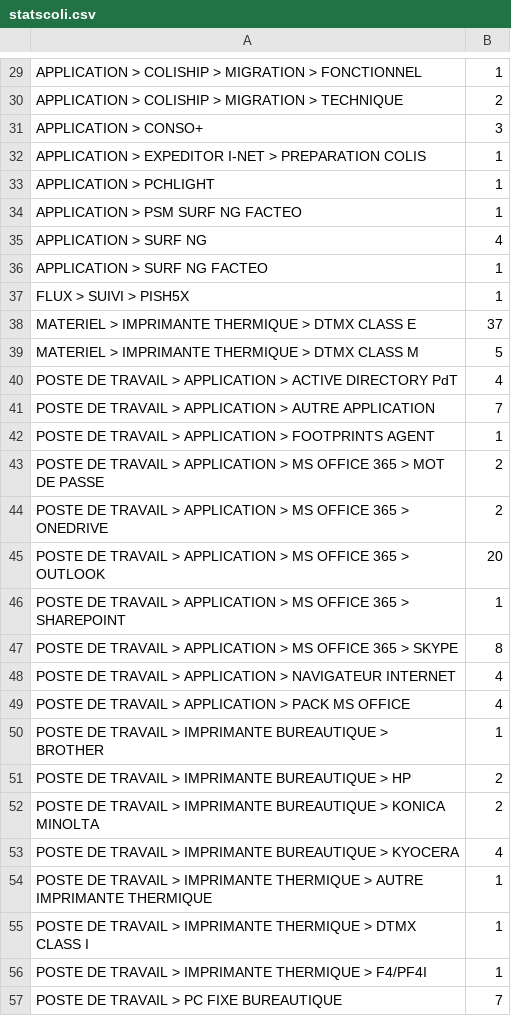
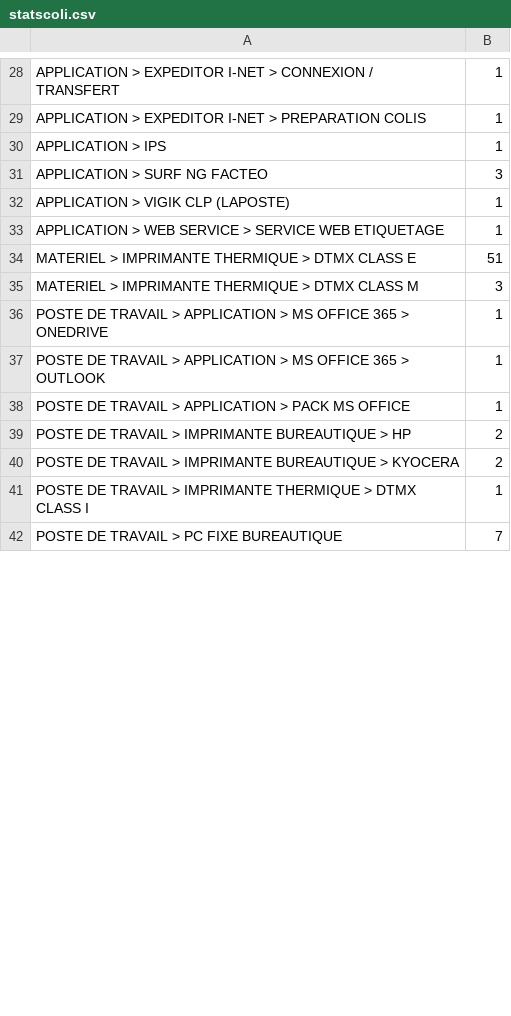
Before and after one commit to 537719/tlt, a CSV file: statscoli.csv, drawn as a sheet; only a part is shown, gaps mark what is left out; removed rows and columns are numbered as before the commit, all else as after; the diff covers the shown part only; the diff names each change by its address in the sheet, - before the commit and + after, or states it on an @@ line.

```diff
--- a/statscoli.csv
+++ b/statscoli.csv
-A28: APPLICATION > COLISHIP > MIGRATION > FONCTIONNEL
+A28: APPLICATION > EXPEDITOR I-NET > CONNEXION / TRANSFERT
-row 30: APPLICATION > COLISHIP > MIGRATION > TECHNIQUE | 2
-row 31: APPLICATION > CONSO+ | 3
-A30: APPLICATION > PCHLIGHT
+A30: APPLICATION > IPS
-row 34: APPLICATION > PSM SURF NG FACTEO | 1
-row 35: APPLICATION > SURF NG | 4
-B31: 1
+B31: 3
-A32: FLUX > SUIVI > PISH5X
+A32: APPLICATION > VIGIK CLP (LAPOSTE)
+row 33: APPLICATION > WEB SERVICE > SERVICE WEB ETIQUETAGE | 1
-B34: 37
+B34: 51
-B35: 5
+B35: 3
-row 40: POSTE DE TRAVAIL > APPLICATION > ACTIVE DIRECTORY PdT | 4
-row 41: POSTE DE TRAVAIL > APPLICATION > AUTRE APPLICATION | 7
-row 42: POSTE DE TRAVAIL > APPLICATION > FOOTPRINTS AGENT | 1
-row 43: POSTE DE TRAVAIL > APPLICATION > MS OFFICE 365 > MOT DE PASSE | 2
-B36: 2
+B36: 1
-B37: 20
+B37: 1
-row 46: POSTE DE TRAVAIL > APPLICATION > MS OFFICE 365 > SHAREPOINT | 1
-row 47: POSTE DE TRAVAIL > APPLICATION > MS OFFICE 365 > SKYPE | 8
-row 48: POSTE DE TRAVAIL > APPLICATION > NAVIGATEUR INTERNET | 4
-B38: 4
+B38: 1
-row 50: POSTE DE TRAVAIL > IMPRIMANTE BUREAUTIQUE > BROTHER | 1
-row 52: POSTE DE TRAVAIL > IMPRIMANTE BUREAUTIQUE > KONICA MINOLTA | 2
-B40: 4
+B40: 2
-row 54: POSTE DE TRAVAIL > IMPRIMANTE THERMIQUE > AUTRE IMPRIMANTE THERMIQUE | 1
-row 56: POSTE DE TRAVAIL > IMPRIMANTE THERMIQUE > F4/PF4I | 1
```
Also changed, not shown: 2 added rows, 4 removed rows and 26 edited cells elsewhere in this file, 1 other file.
